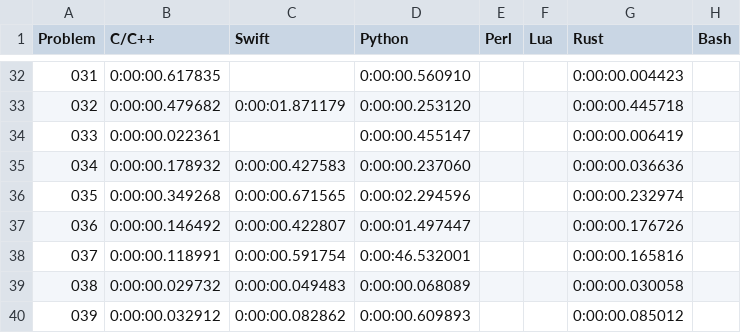
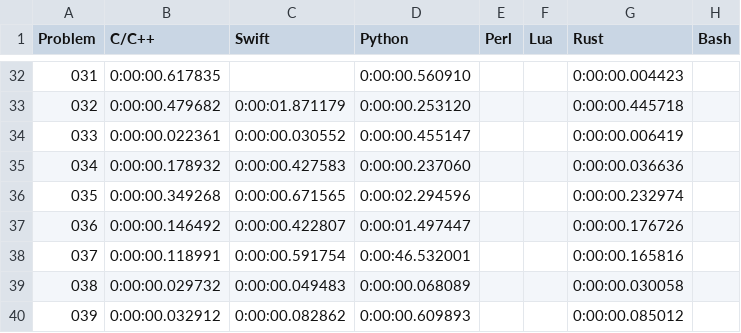
Before and after one commit to mryingster/ProjectEuler, a CSV file: times.csv, drawn as a sheet; only a part is shown, gaps mark what is left out.

Commit message:
Adding solution for problem 33 for Swift.

```diff
--- a/times.csv
+++ b/times.csv
@@ -33,3 +33,3 @@ Problem,C/C++,Swift,Python,Perl,Lua,Rust,Bash
 032,0:00:00.479682,0:00:01.871179,0:00:00.253120,,,0:00:00.445718,
-033,0:00:00.022361,,0:00:00.455147,,,0:00:00.006419,
+033,0:00:00.022361,0:00:00.030552,0:00:00.455147,,,0:00:00.006419,
 034,0:00:00.178932,0:00:00.427583,0:00:00.237060,,,0:00:00.036636,
```
Also changed, not shown: 1 other file.
